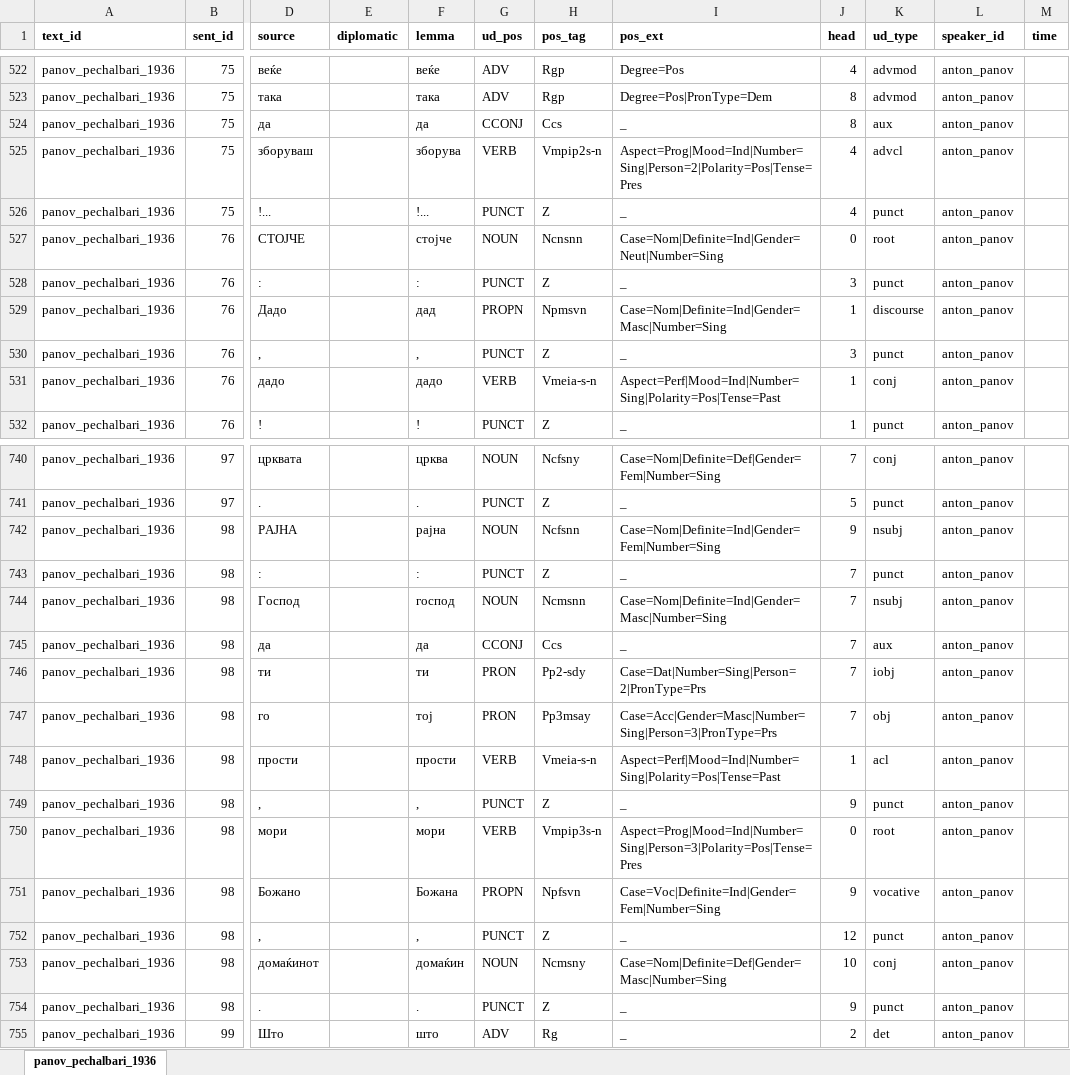
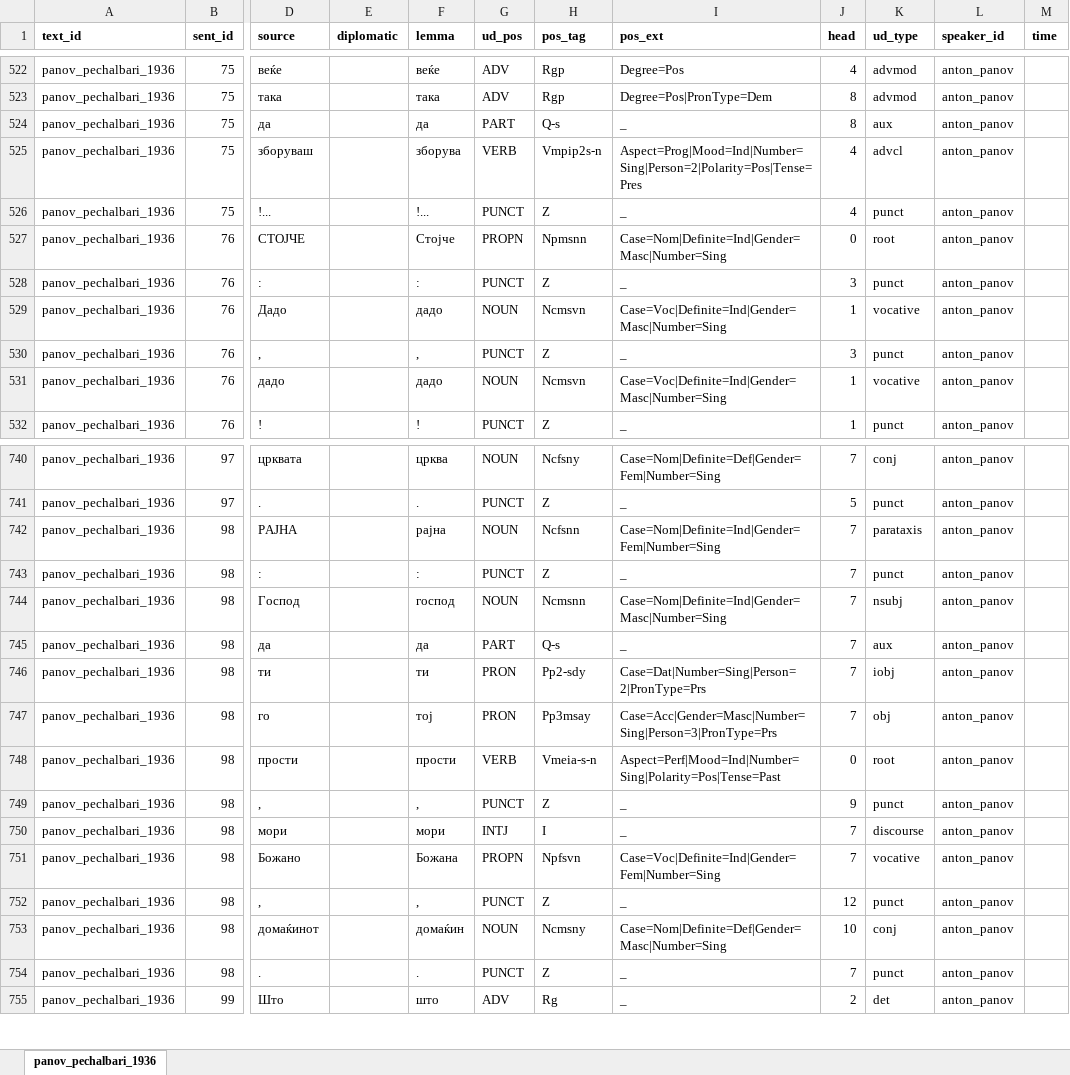
Before and after one commit to anastasia-escher/balcorpus, an Excel workbook: data/fixed_data/annotations/panov_pechalbari_1936.xlsx, sheet panov_pechalbari_1936, drawn as a sheet; only a part is shown, gaps mark what is left out; values as stored, in another font and other column widths than the file's, no borders; the diff covers the shown part only; the diff names each change by its address in the sheet, - before the commit and + after, or states it on an @@ line.

```diff
--- a/data/fixed_data/annotations/panov_pechalbari_1936.xlsx (sheet panov_pechalbari_1936)
+++ b/data/fixed_data/annotations/panov_pechalbari_1936.xlsx (sheet panov_pechalbari_1936)
-G524 (ud_pos): CCONJ
+G524 (ud_pos): PART
-H524 (pos_tag): Ccs
+H524 (pos_tag): Q-s
-F527 (lemma): стојче
+F527 (lemma): Стојче
-G527 (ud_pos): NOUN
+G527 (ud_pos): PROPN
-H527 (pos_tag): Ncnsnn
+H527 (pos_tag): Npmsnn
-I527 (pos_ext): Case=Nom|Definite=Ind|Gender=Neut|Number=Sing
+I527 (pos_ext): Case=Nom|Definite=Ind|Gender=Masc|Number=Sing
-F529 (lemma): дад
+F529 (lemma): дадо
-G529 (ud_pos): PROPN
+G529 (ud_pos): NOUN
-H529 (pos_tag): Npmsvn
+H529 (pos_tag): Ncmsvn
-I529 (pos_ext): Case=Nom|Definite=Ind|Gender=Masc|Number=Sing
+I529 (pos_ext): Case=Voc|Definite=Ind|Gender=Masc|Number=Sing
-K529 (ud_type): discourse
+K529 (ud_type): vocative
-G531 (ud_pos): VERB
+G531 (ud_pos): NOUN
-H531 (pos_tag): Vmeia-s-n
+H531 (pos_tag): Ncmsvn
-I531 (pos_ext): Aspect=Perf|Mood=Ind|Number=Sing|Polarity=Pos|Tense=Past
+I531 (pos_ext): Case=Voc|Definite=Ind|Gender=Masc|Number=Sing
-K531 (ud_type): conj
+K531 (ud_type): vocative
-J742 (head): 9
+J742 (head): 7
-K742 (ud_type): nsubj
+K742 (ud_type): parataxis
-G745 (ud_pos): CCONJ
+G745 (ud_pos): PART
-H745 (pos_tag): Ccs
+H745 (pos_tag): Q-s
-J748 (head): 1
+J748 (head): 0
-K748 (ud_type): acl
+K748 (ud_type): root
-G750 (ud_pos): VERB
+G750 (ud_pos): INTJ
-H750 (pos_tag): Vmpip3s-n
+H750 (pos_tag): I
-I750 (pos_ext): Aspect=Prog|Mood=Ind|Number=Sing|Person=3|Polarity=Pos|Tense=Pres
+I750 (pos_ext): _
-J750 (head): 0
+J750 (head): 7
-K750 (ud_type): root
+K750 (ud_type): discourse
-J751 (head): 9
+J751 (head): 7
-J754 (head): 9
+J754 (head): 7
```
Also changed, not shown: 1647 edited cells elsewhere in this sheet, data/input/annotations/panov_pechalbari_1936.xlsx, 4 other files.
